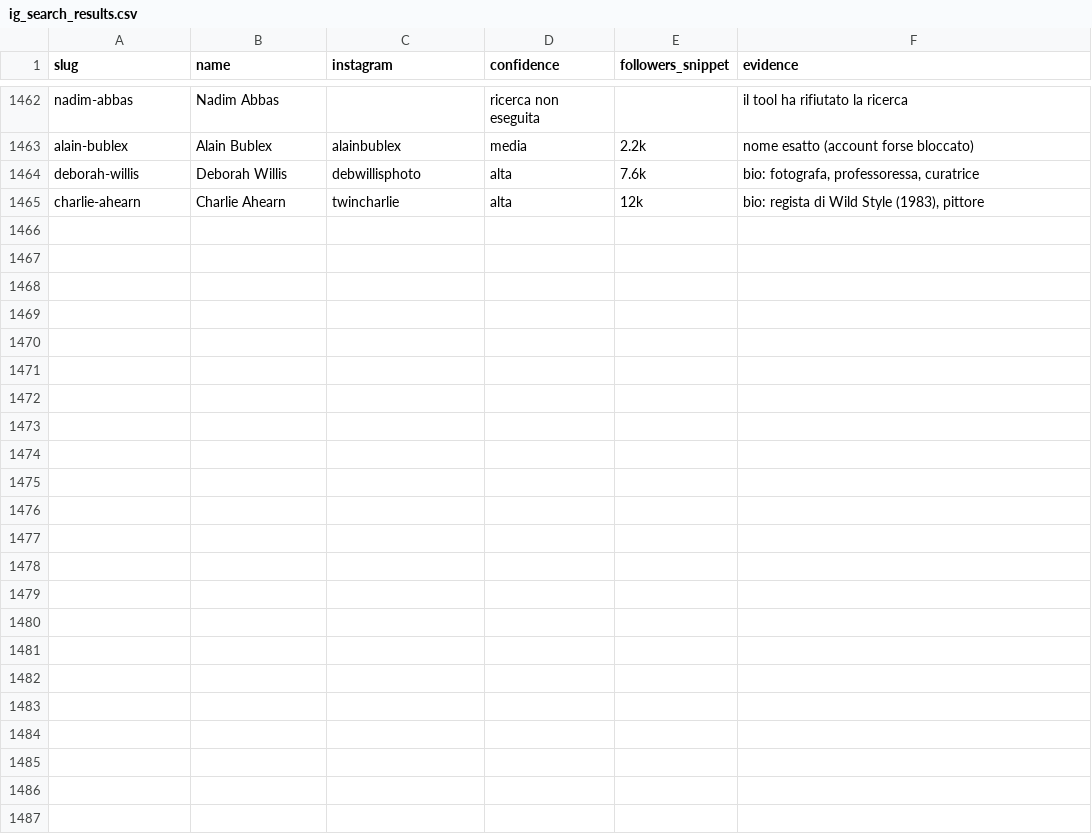
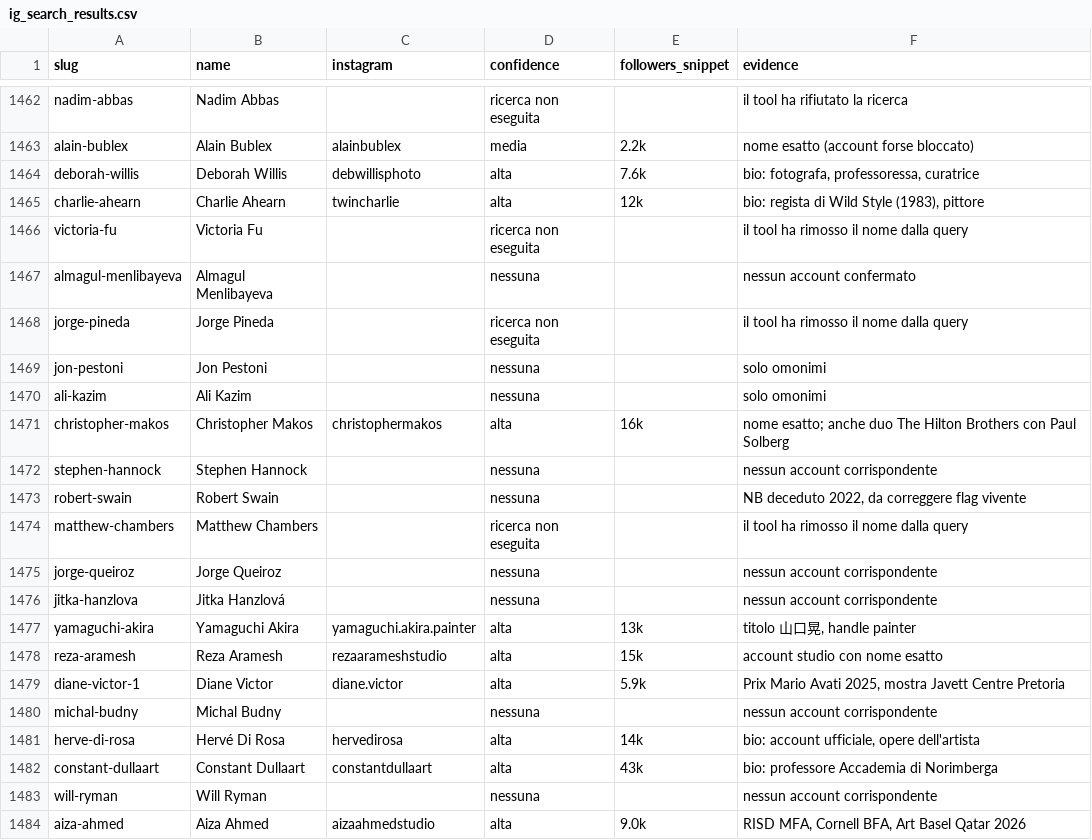
Before and after one commit to angelosalici3-cell/chess-coach-pro_2V, a CSV file: artsy-scraper/data/ig_search_results.csv, drawn as a sheet; only a part is shown, gaps mark what is left out; the diff covers the shown part only.

```diff
--- a/artsy-scraper/data/ig_search_results.csv
+++ b/artsy-scraper/data/ig_search_results.csv
@@ -1465 +1465,20 @@ deborah-willis,Deborah Willis,debwillisphoto,alta,7.6k,"bio: fotografa, professo
 charlie-ahearn,Charlie Ahearn,twincharlie,alta,12k,"bio: regista di Wild Style (1983), pittore"
+victoria-fu,Victoria Fu,,ricerca non eseguita,,il tool ha rimosso il nome dalla query
+almagul-menlibayeva,Almagul Menlibayeva,,nessuna,,nessun account confermato
+jorge-pineda,Jorge Pineda,,ricerca non eseguita,,il tool ha rimosso il nome dalla query
+jon-pestoni,Jon Pestoni,,nessuna,,solo omonimi
+ali-kazim,Ali Kazim,,nessuna,,solo omonimi
+christopher-makos,Christopher Makos,christophermakos,alta,16k,nome esatto; anche duo The Hilton Brothers con Paul Solberg
+stephen-hannock,Stephen Hannock,,nessuna,,nessun account corrispondente
+robert-swain,Robert Swain,,nessuna,,"NB deceduto 2022, da correggere flag vivente"
+matthew-chambers,Matthew Chambers,,ricerca non eseguita,,il tool ha rimosso il nome dalla query
+jorge-queiroz,Jorge Queiroz,,nessuna,,nessun account corrispondente
+jitka-hanzlova,Jitka Hanzlová,,nessuna,,nessun account corrispondente
+yamaguchi-akira,Yamaguchi Akira,yamaguchi.akira.painter,alta,13k,"titolo 山口晃, handle painter"
+reza-aramesh,Reza Aramesh,rezaarameshstudio,alta,15k,account studio con nome esatto
+diane-victor-1,Diane Victor,diane.victor,alta,5.9k,"Prix Mario Avati 2025, mostra Javett Centre Pretoria"
+michal-budny,Michal Budny,,nessuna,,nessun account corrispondente
+herve-di-rosa,Hervé Di Rosa,hervedirosa,alta,14k,"bio: account ufficiale, opere dell'artista"
+constant-dullaart,Constant Dullaart,constantdullaart,alta,43k,bio: professore Accademia di Norimberga
+will-ryman,Will Ryman,,nessuna,,nessun account corrispondente
+aiza-ahmed,Aiza Ahmed,aizaahmedstudio,alta,9.0k,"RISD MFA, Cornell BFA, Art Basel Qatar 2026"
```
Also changed, not shown: 21 added rows elsewhere in this file.
